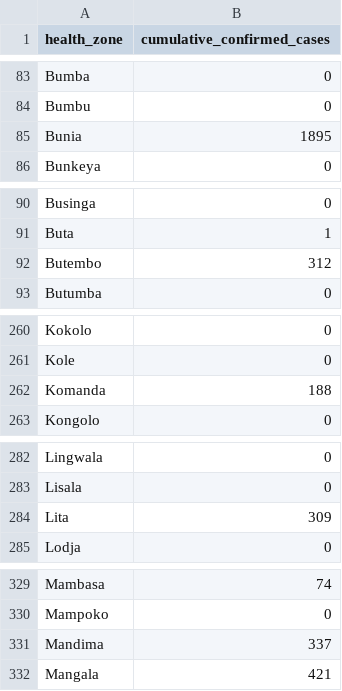
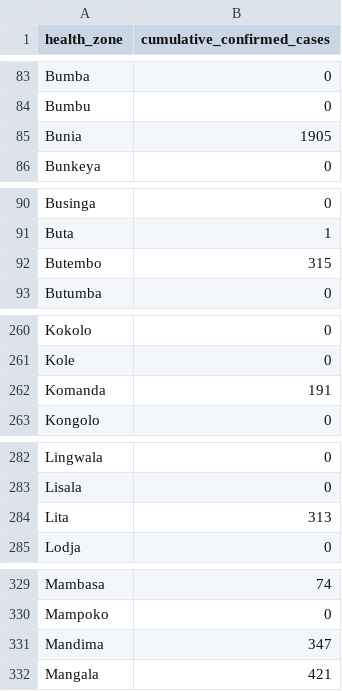
Before and after one commit to INRB-UMIE/BDBV2026-Spatial_Invasion_Risk, a CSV file: outputs/2026-10-22/harmonised_confirmed_cases.csv, drawn as a sheet; only a part is shown, gaps mark what is left out; the diff covers the shown part only.

```diff
--- a/outputs/2026-10-22/harmonised_confirmed_cases.csv
+++ b/outputs/2026-10-22/harmonised_confirmed_cases.csv
@@ -84,3 +84,3 @@ Bumba,0
 Bumbu,0
-Bunia,1895
+Bunia,1905
 Bunkeya,0
@@ -91,3 +91,3 @@ Businga,0
 Buta,1
-Butembo,312
+Butembo,315
 Butumba,0
@@ -261,3 +261,3 @@ Kokolo,0
 Kole,0
-Komanda,188
+Komanda,191
 Kongolo,0
@@ -283,3 +283,3 @@ Lingwala,0
 Lisala,0
-Lita,309
+Lita,313
 Lodja,0
@@ -330,3 +330,3 @@ Mambasa,74
 Mampoko,0
-Mandima,337
+Mandima,347
 Mangala,421
```
Also changed, not shown: 4 edited cells elsewhere in this file, outputs/2026-10-22/bayes_parameters.csv, outputs/2026-10-22/bayes_risk_scores_all_zones.csv, 12 other files.
